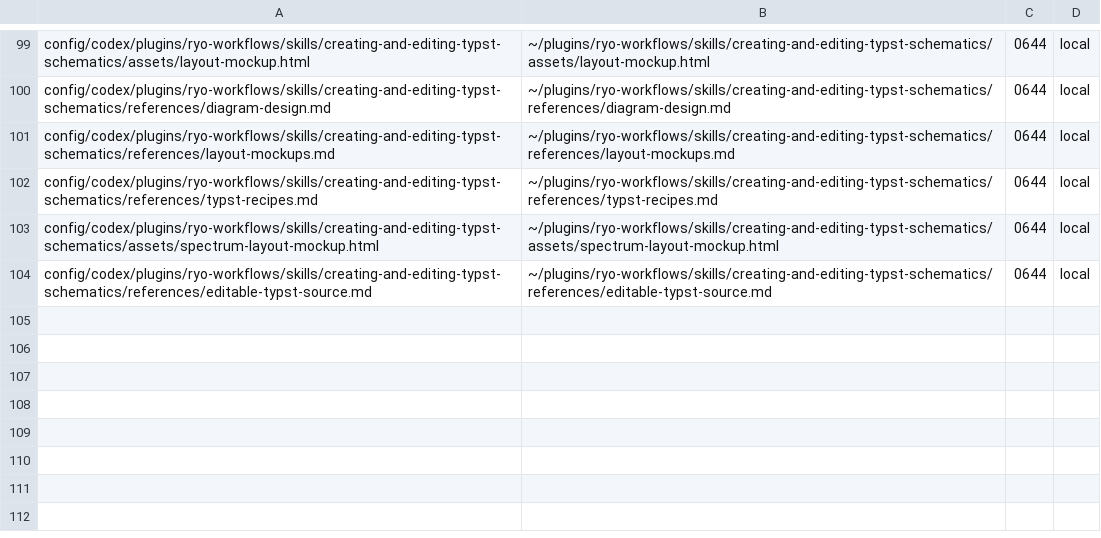
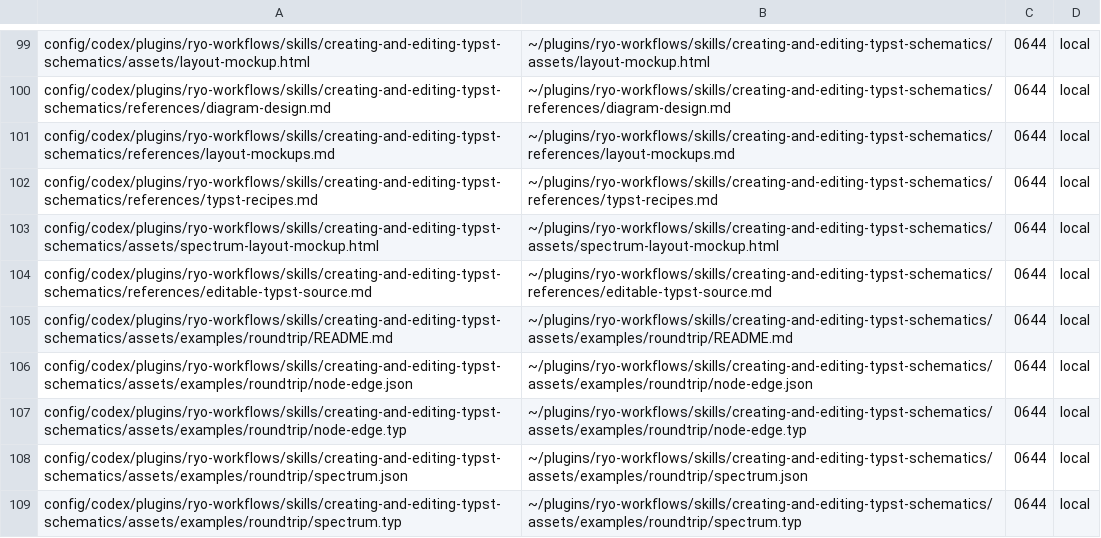
Before and after one commit to ryo-ARAKI/dotfiles-public, a TSV file: manifest/base.tsv, drawn as a sheet; only a part is shown, gaps mark what is left out; the diff names each change by its address in the sheet, - before the commit and + after, or states it on an @@ line.

Commit message:
test: add Schemock roundtrip Typst examples
Preserve the resumed v2 JSON snapshots alongside hand-editable Typst
sources and verify standalone, A4 and slide compilation without the
app or JSON as build dependencies. Include the examples in the manifest.

Checkpoint of the downstream candidate before Schemock form-state fixes.
Validation: both schematic example tests pass with Typst 0.15.1 and
cached CeTZ 0.5.3; rendered roundtrip PDFs inspected.
The existing editor ownership and skill references remain unchanged.

```diff
--- a/manifest/base.tsv
+++ b/manifest/base.tsv
+row 105: config/codex/plugins/ryo-workflows/skills/creating-and-editing-typst-schematics/assets/examples/roundtrip/README.md | ~/plugins/ryo-workflows/skills/creating-and-editing-typst-schematics/assets/examples/roundtrip/README.md | 0644 | local
+row 106: config/codex/plugins/ryo-workflows/skills/creating-and-editing-typst-schematics/assets/examples/roundtrip/node-edge.json | ~/plugins/ryo-workflows/skills/creating-and-editing-typst-schematics/assets/examples/roundtrip/node-edge.json | 0644 | local
+row 107: config/codex/plugins/ryo-workflows/skills/creating-and-editing-typst-schematics/assets/examples/roundtrip/node-edge.typ | ~/plugins/ryo-workflows/skills/creating-and-editing-typst-schematics/assets/examples/roundtrip/node-edge.typ | 0644 | local
+row 108: config/codex/plugins/ryo-workflows/skills/creating-and-editing-typst-schematics/assets/examples/roundtrip/spectrum.json | ~/plugins/ryo-workflows/skills/creating-and-editing-typst-schematics/assets/examples/roundtrip/spectrum.json | 0644 | local
+row 109: config/codex/plugins/ryo-workflows/skills/creating-and-editing-typst-schematics/assets/examples/roundtrip/spectrum.typ | ~/plugins/ryo-workflows/skills/creating-and-editing-typst-schematics/assets/examples/roundtrip/spectrum.typ | 0644 | local
```
Also changed, not shown: 6 other files.
